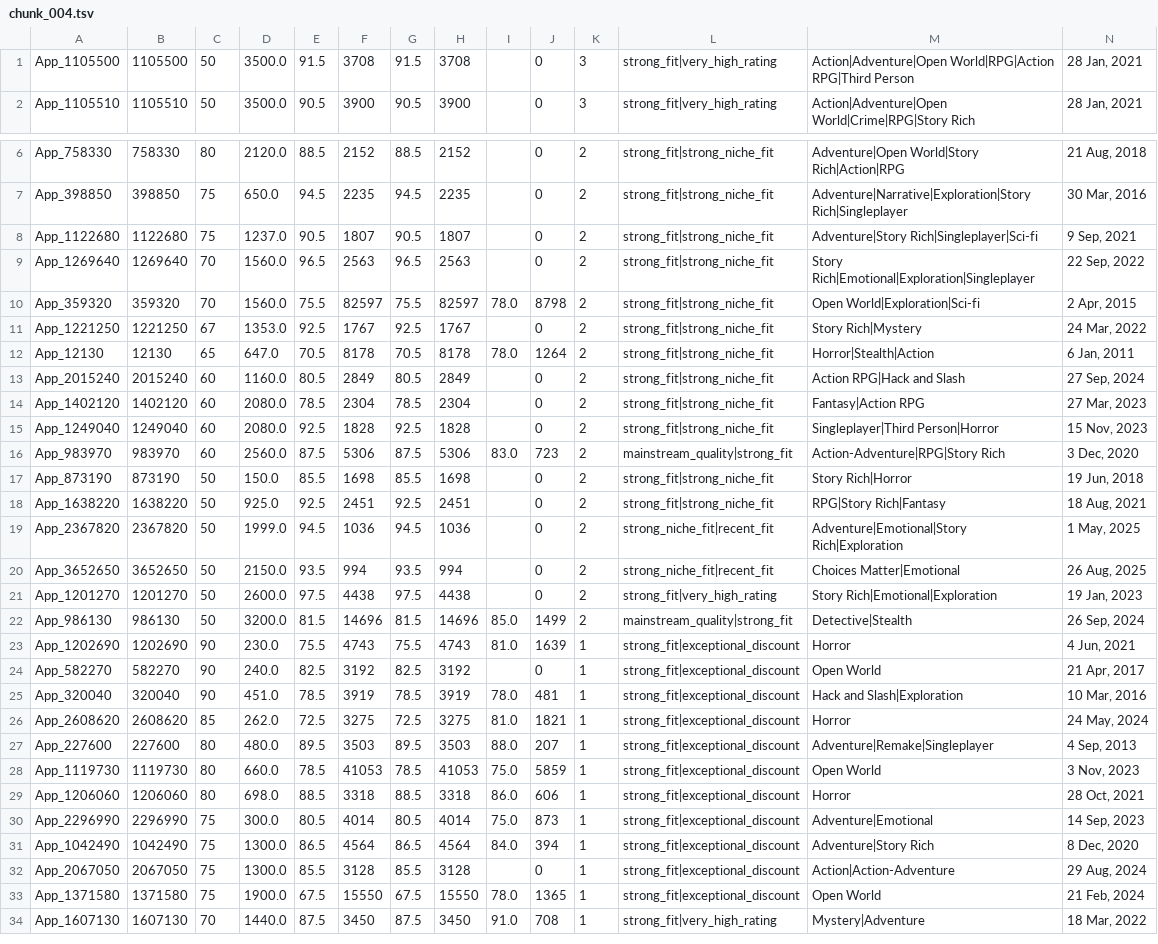
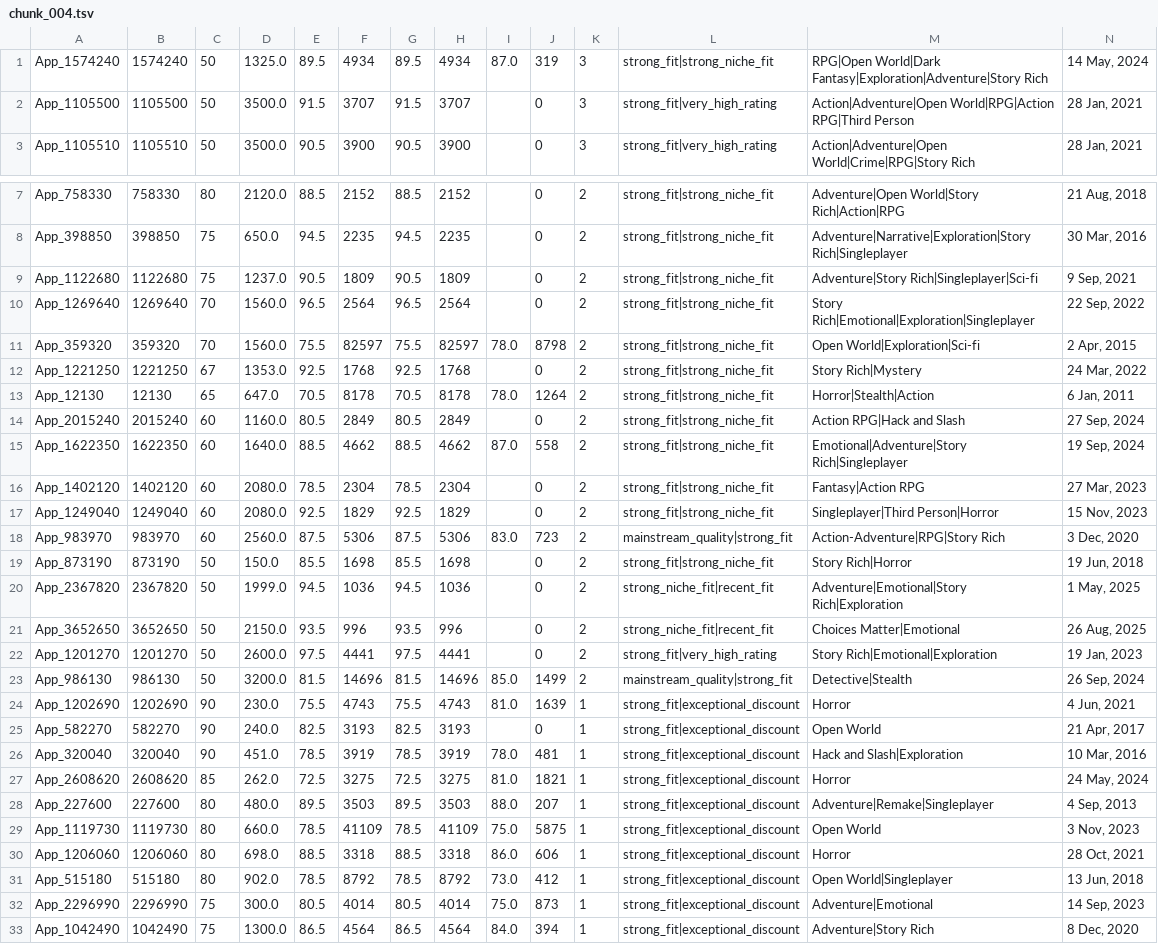
Before and after one commit to kentrap2011-hub/steam-kz-deals-2, a TSV file: data/production/shortlist/chunk_004.tsv, drawn as a sheet; only a part is shown, gaps mark what is left out; the shorter side is filled out with more unchanged rows; removed rows and columns are numbered as before the commit, all else as after; rows hold the shown columns only; the diff covers the shown part only; the diff names each change by its address in the sheet, - before the commit and + after, or states it on an @@ line.

```diff
--- a/data/production/shortlist/chunk_004.tsv
+++ b/data/production/shortlist/chunk_004.tsv
+row 1: App_1574240 | 1574240 | 50 | 1325.0 | 89.5 | 4934 | 89.5 | 4934 | 87.0 | 319 | 3 | strong_fit|strong_niche_fit | RPG|Open World|Dark Fantasy|Exploration|Adventure|Story Rich | 14 May, 2024
-F2: 3708
+F2: 3707
-H2: 3708
+H2: 3707
-F9: 1807
+F9: 1809
-H9: 1807
+H9: 1809
-F10: 2563
+F10: 2564
-H10: 2563
+H10: 2564
-F12: 1767
+F12: 1768
-H12: 1767
+H12: 1768
+row 15: App_1622350 | 1622350 | 60 | 1640.0 | 88.5 | 4662 | 88.5 | 4662 | 87.0 | 558 | 2 | strong_fit|strong_niche_fit | Emotional|Adventure|Story Rich|Singleplayer | 19 Sep, 2024
-F17: 1828
+F17: 1829
-H17: 1828
+H17: 1829
-row 18: App_1638220 | 1638220 | 50 | 925.0 | 92.5 | 2451 | 92.5 | 2451 |  | 0 | 2 | strong_fit|strong_niche_fit | RPG|Story Rich|Fantasy | 18 Aug, 2021
-F21: 994
+F21: 996
-H21: 994
+H21: 996
-F22: 4438
+F22: 4441
-H22: 4438
+H22: 4441
-F25: 3192
+F25: 3193
-H25: 3192
+H25: 3193
-F29: 41053
+F29: 41109
-H29: 41053
+H29: 41109
-J29: 5859
+J29: 5875
+row 31: App_515180 | 515180 | 80 | 902.0 | 78.5 | 8792 | 78.5 | 8792 | 73.0 | 412 | 1 | strong_fit|exceptional_discount | Open World|Singleplayer | 13 Jun, 2018
```
Also changed, not shown: 2 removed rows and 7 edited cells elsewhere in this file, data/production/shortlist/chunk_001.tsv, data/production/shortlist/chunk_002.tsv, 11 other files.
